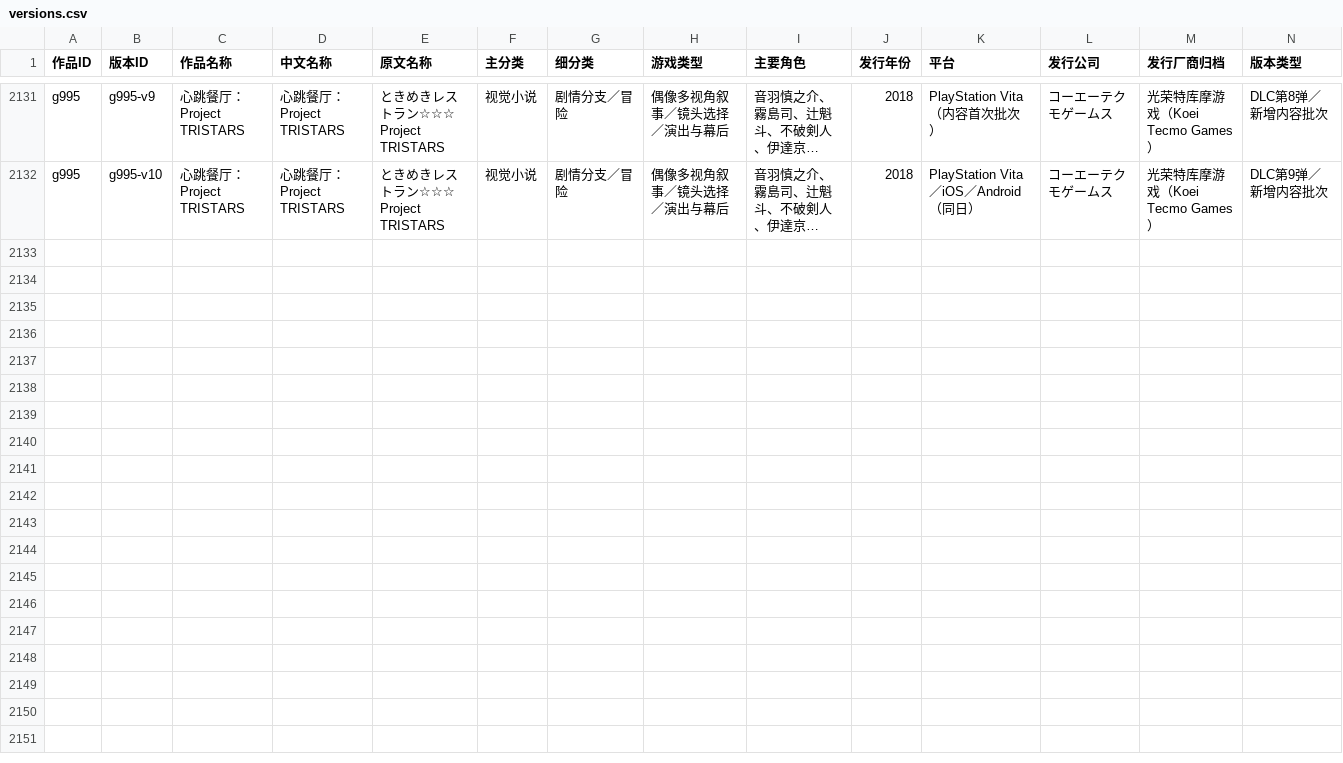
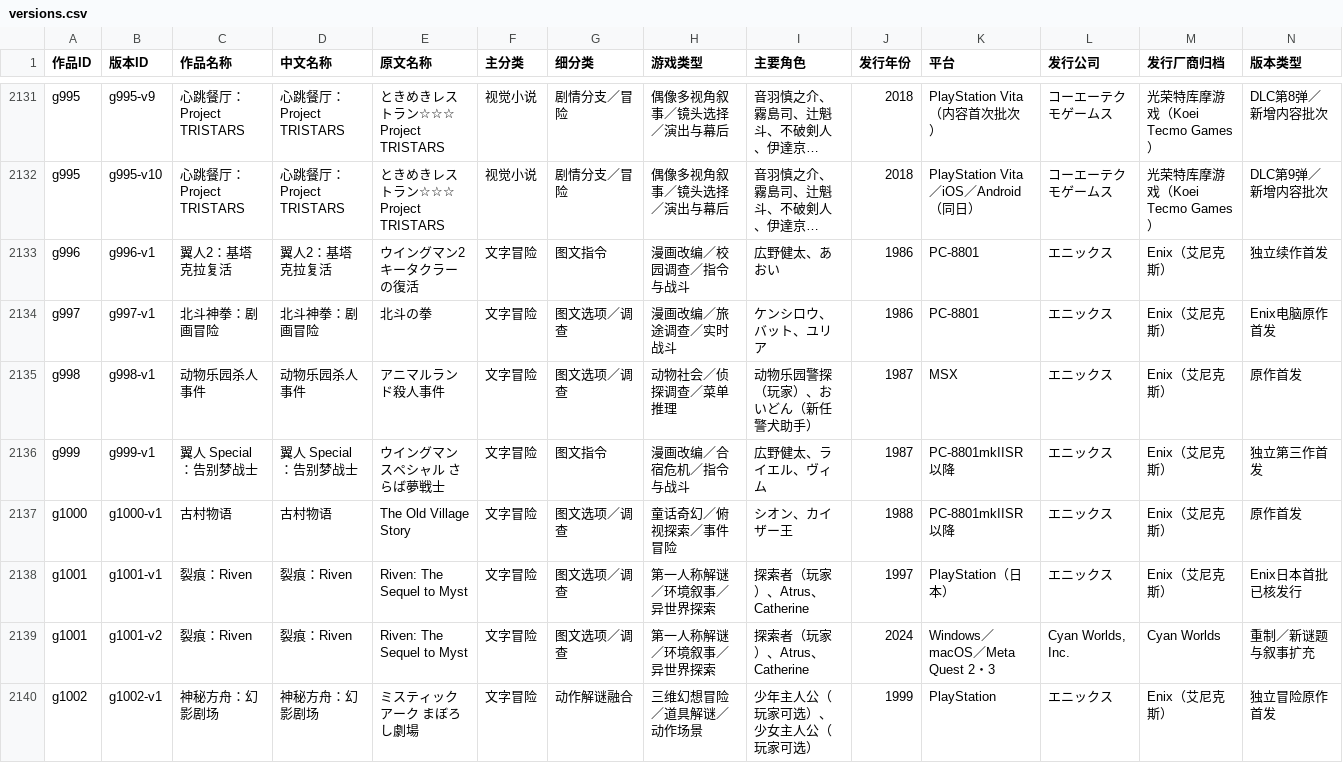
Before and after one commit to wt1234-donkey/visual-novel, a CSV file: data/versions.csv, drawn as a sheet; only a part is shown, gaps mark what is left out; long unchanged cells end in …; rows hold the shown columns only; the diff names each change by its address in the sheet, - before the commit and + after, or states it on an @@ line.

```diff
--- a/data/versions.csv
+++ b/data/versions.csv
+row 2133: g996 | g996-v1 | 翼人2：基塔克拉复活 | 翼人2：基塔克拉复活 | ウイングマン2 キータクラーの復活 | 文字冒险 | 图文指令 | 漫画改编／校园调查／指令与战斗 | 広野健太、あおい | 1986 | PC-8801 | エニックス | Enix（艾尼克斯） | 独立续作首发
+row 2134: g997 | g997-v1 | 北斗神拳：剧画冒险 | 北斗神拳：剧画冒险 | 北斗の拳 | 文字冒险 | 图文选项／调查 | 漫画改编／旅途调查／实时战斗 | ケンシロウ、バット、ユリア | 1986 | PC-8801 | エニックス | Enix（艾尼克斯） | Enix电脑原作首发
+row 2135: g998 | g998-v1 | 动物乐园杀人事件 | 动物乐园杀人事件 | アニマルランド殺人事件 | 文字冒险 | 图文选项／调查 | 动物社会／侦探调查／菜单推理 | 动物乐园警探（玩家）、おいどん（新任警犬助手） | 1987 | MSX | エニックス | Enix（艾尼克斯） | 原作首发
+row 2136: g999 | g999-v1 | 翼人 Special：告别梦战士 | 翼人 Special：告别梦战士 | ウイングマンスペシャル さらば夢戦士 | 文字冒险 | 图文指令 | 漫画改编／合宿危机／指令与战斗 | 広野健太、ライエル、ヴィム | 1987 | PC-8801mkIISR以降 | エニックス | Enix（艾尼克斯） | 独立第三作首发
+row 2137: g1000 | g1000-v1 | 古村物语 | 古村物语 | The Old Village Story | 文字冒险 | 图文选项／调查 | 童话奇幻／俯视探索／事件冒险 | シオン、カイザー王 | 1988 | PC-8801mkIISR以降 | エニックス | Enix（艾尼克斯） | 原作首发
+row 2138: g1001 | g1001-v1 | 裂痕：Riven | 裂痕：Riven | Riven: The Sequel to Myst | 文字冒险 | 图文选项／调查 | 第一人称解谜／环境叙事／异世界探索 | 探索者（玩家）、Atrus、Catherine | 1997 | PlayStation（日本） | エニックス | Enix（艾尼克斯） | Enix日本首批已核发行
+row 2139: g1001 | g1001-v2 | 裂痕：Riven | 裂痕：Riven | Riven: The Sequel to Myst | 文字冒险 | 图文选项／调查 | 第一人称解谜／环境叙事／异世界探索 | 探索者（玩家）、Atrus、Catherine | 2024 | Windows／macOS／Meta Quest 2・3 | Cyan Worlds, Inc. | Cyan Worlds | 重制／新谜题与叙事扩充
+row 2140: g1002 | g1002-v1 | 神秘方舟：幻影剧场 | 神秘方舟：幻影剧场 | ミスティックアーク まぼろし劇場 | 文字冒险 | 动作解谜融合 | 三维幻想冒险／道具解谜／动作场景 | 少年主人公（玩家可选）、少女主人公（玩家可选） | 1999 | PlayStation | エニックス | Enix（艾尼克斯） | 独立冒险原作首发
```
Also changed, not shown: 10 other files.
